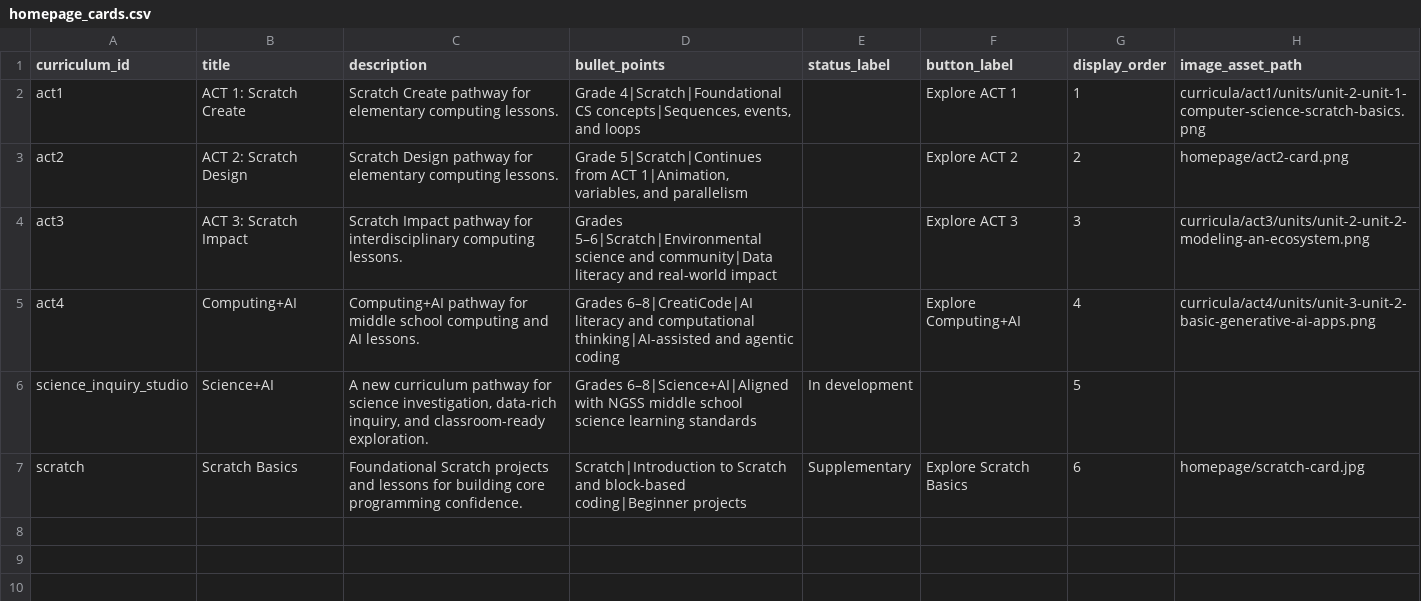
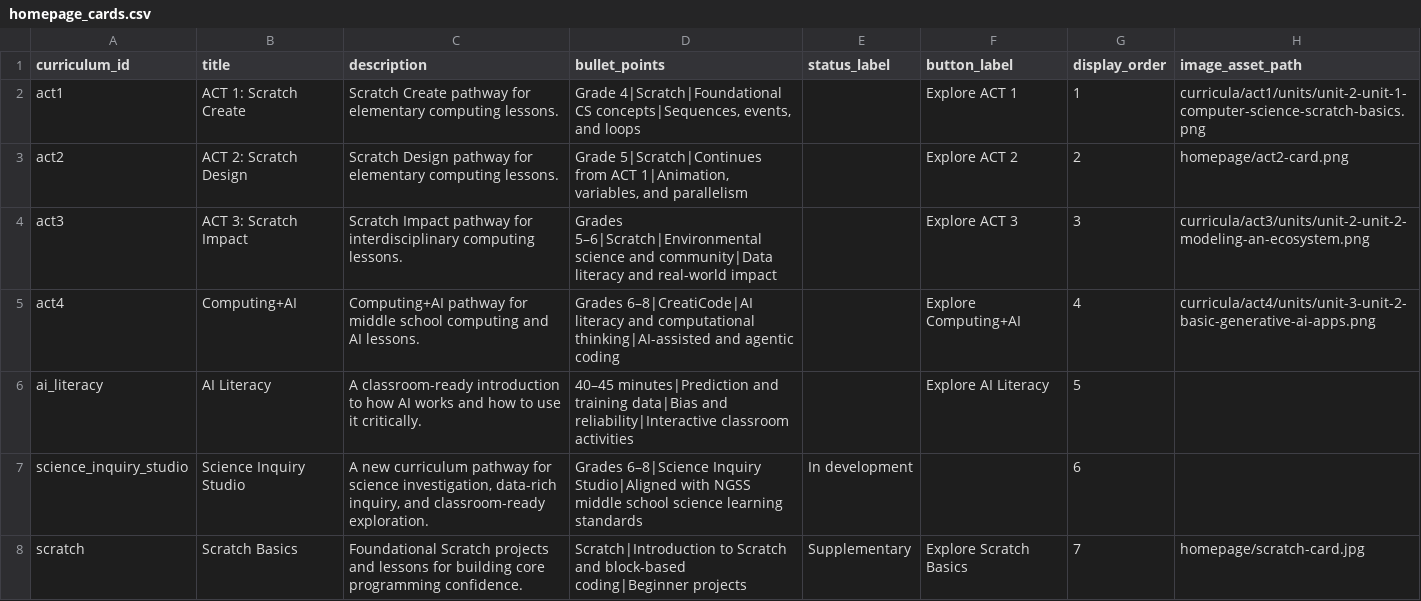
Before and after one commit to UCI-DLL/caiforall-curriculum-site, a CSV file: content/homepage_cards.csv, drawn as a sheet.

```diff
--- a/content/homepage_cards.csv
+++ b/content/homepage_cards.csv
@@ -5,3 +5,4 @@ act3,ACT 3: Scratch Impact,Scratch Impact pathway for interdisciplinary computin
 act4,Computing+AI,Computing+AI pathway for middle school computing and AI lessons.,Grades 6–8|CreatiCode|AI literacy and computational thinking|AI-assisted and agentic coding,,Explore Computing+AI,4,curricula/act4/units/unit-3-unit-2-basic-generative-ai-apps.png
-science_inquiry_studio,Science+AI,"A new curriculum pathway for science investigation, data-rich inquiry, and classroom-ready exploration.",Grades 6–8|Science+AI|Aligned with NGSS middle school science learning standards,In development,,5,
-scratch,Scratch Basics,Foundational Scratch projects and lessons for building core programming confidence.,Scratch|Introduction to Scratch and block-based coding|Beginner projects,Supplementary,Explore Scratch Basics,6,homepage/scratch-card.jpg
+ai_literacy,AI Literacy,"A classroom-ready introduction to how AI works and how to use it critically.",40–45 minutes|Prediction and training data|Bias and reliability|Interactive classroom activities,,Explore AI Literacy,5,
+science_inquiry_studio,Science Inquiry Studio,"A new curriculum pathway for science investigation, data-rich inquiry, and classroom-ready exploration.",Grades 6–8|Science Inquiry Studio|Aligned with NGSS middle school science learning standards,In development,,6,
+scratch,Scratch Basics,Foundational Scratch projects and lessons for building core programming confidence.,Scratch|Introduction to Scratch and block-based coding|Beginner projects,Supplementary,Explore Scratch Basics,7,homepage/scratch-card.jpg
```
Also changed, not shown: content/curricula.csv, content/lesson_resources.csv, 2 other files.
